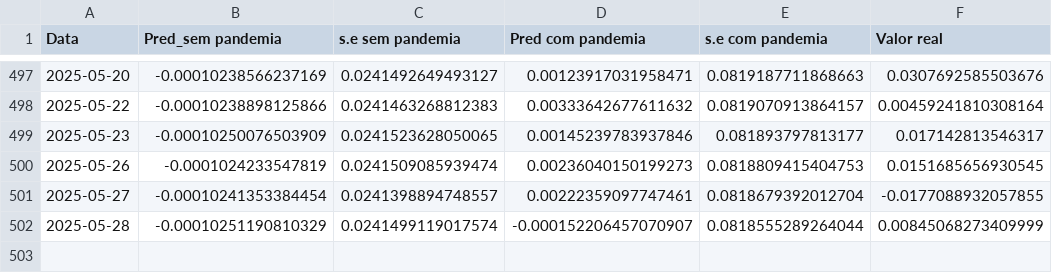
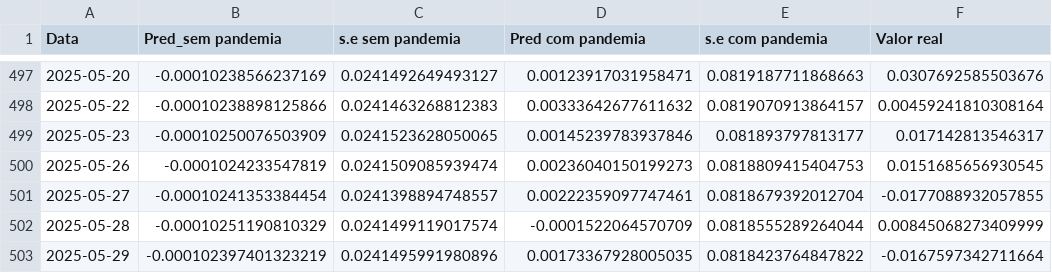
Before and after one commit to JuanPabloMonDi/Serie-temporal-LATAM-Airlines, a CSV file: Predict.csv, drawn as a sheet; only a part is shown, gaps mark what is left out.

Commit message:
Prediction of the day

```diff
--- a/Predict.csv
+++ b/Predict.csv
@@ -501,2 +501,3 @@
 2025-05-27,"-0.00010241353384454","0.0241398894748557","0.00222359097747461","0.0818679392012704","-0.0177088932057855"
-2025-05-28,"-0.00010251190810329","0.0241499119017574","-0.000152206457070907","0.0818555289264044","0.00845068273409999"
+2025-05-28,"-0.00010251190810329","0.0241499119017574","-0.0001522064570709","0.0818555289264044","0.00845068273409999"
+2025-05-29,"-0.000102397401323219","0.0241495991980896","0.00173367928005035","0.0818423764847822","-0.0167597342711664"
```
